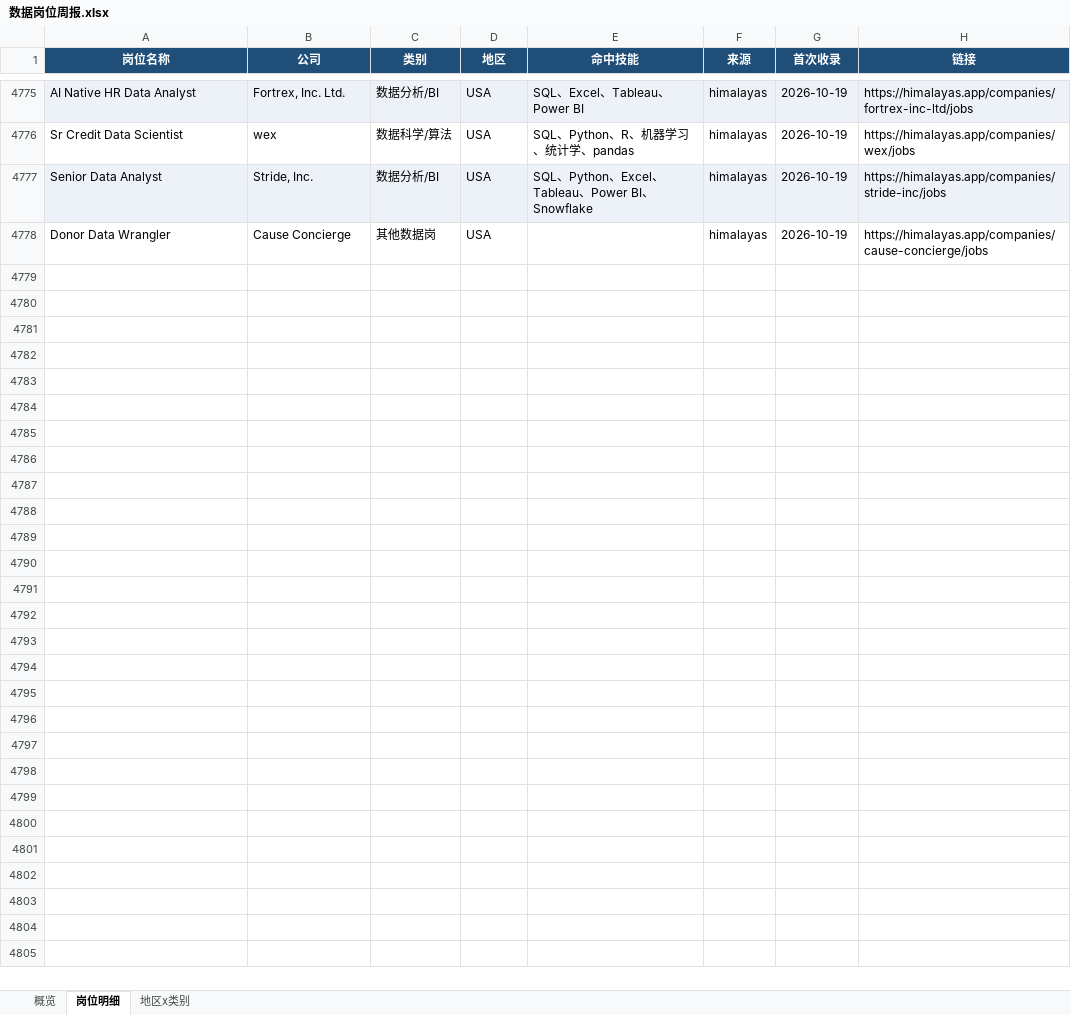
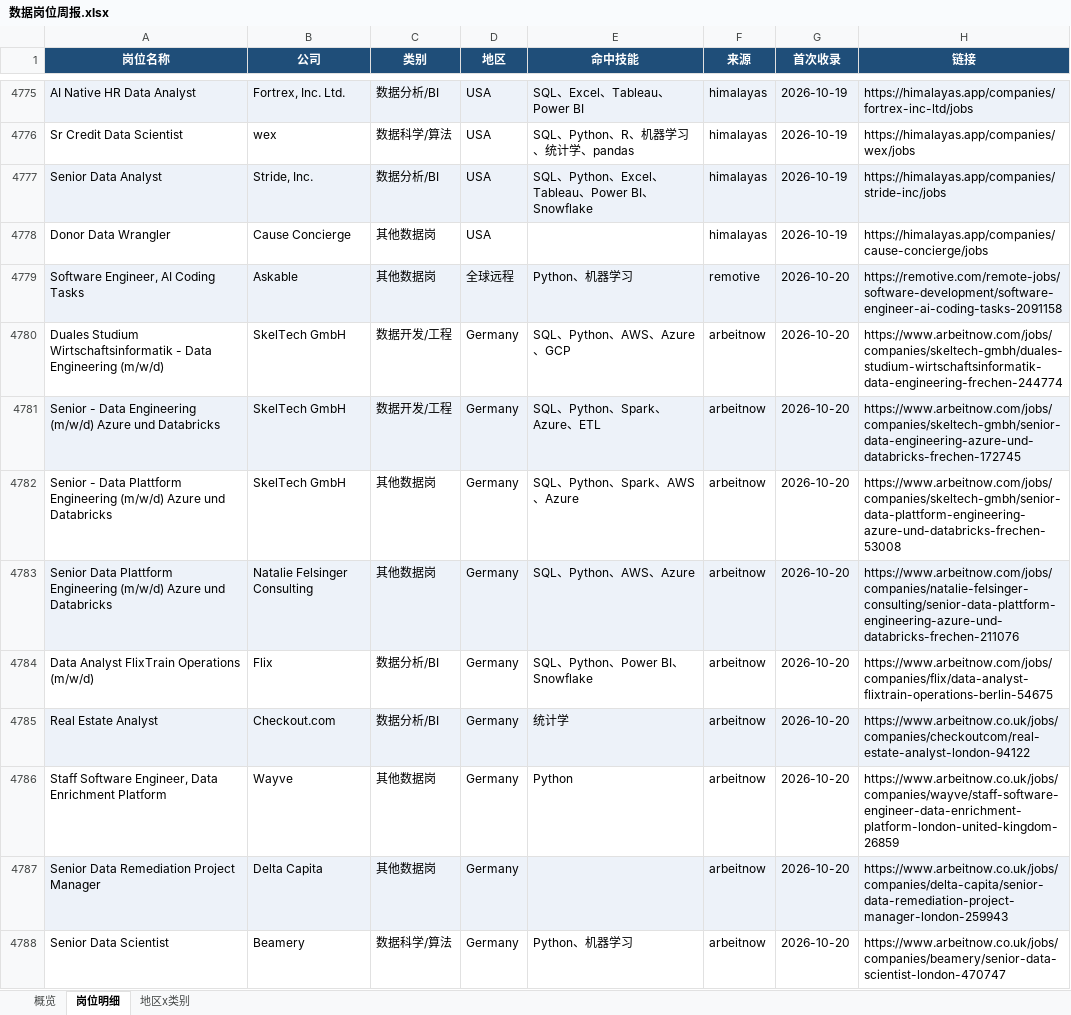
Before and after one commit to EGG-ZERO/da-job-radar, an Excel workbook: reports/数据岗位周报.xlsx, sheet 岗位明细, drawn as a sheet; only a part is shown, gaps mark what is left out; values as stored, in another font and other column widths than the file's, no borders; the diff covers the shown part only; the diff names each change by its address in the sheet, - before the commit and + after, or states it on an @@ line.

```diff
--- a/reports/数据岗位周报.xlsx (sheet 岗位明细)
+++ b/reports/数据岗位周报.xlsx (sheet 岗位明细)
+row 4779: Software Engineer, AI Coding Tasks | Askable | 其他数据岗 | 全球远程 | Python、机器学习 | remotive | 2026-10-20 | https://remotive.com/remote-jobs/software-development/software-engineer-ai-coding-tasks-2091158
+row 4780: Duales Studium Wirtschaftsinformatik - Data Engineering (m/w/d) | SkelTech GmbH | 数据开发/工程 | Germany | SQL、Python、AWS、Azure、GCP | arbeitnow | 2026-10-20 | https://www.arbeitnow.com/jobs/companies/skeltech-gmbh/duales-studium-wirtschaftsinformatik-data-engineering-frechen-244774
+row 4781: Senior - Data Engineering (m/w/d) Azure und Databricks | SkelTech GmbH | 数据开发/工程 | Germany | SQL、Python、Spark、Azure、ETL | arbeitnow | 2026-10-20 | https://www.arbeitnow.com/jobs/companies/skeltech-gmbh/senior-data-engineering-azure-und-databricks-frechen-172745
+row 4782: Senior - Data Plattform Engineering (m/w/d) Azure und Databricks | SkelTech GmbH | 其他数据岗 | Germany | SQL、Python、Spark、AWS、Azure | arbeitnow | 2026-10-20 | https://www.arbeitnow.com/jobs/companies/skeltech-gmbh/senior-data-plattform-engineering-azure-und-databricks-frechen-53008
+row 4783: Senior Data Plattform Engineering (m/w/d) Azure und Databricks | Natalie Felsinger Consulting | 其他数据岗 | Germany | SQL、Python、AWS、Azure | arbeitnow | 2026-10-20 | https://www.arbeitnow.com/jobs/companies/natalie-felsinger-consulting/senior-data-plattform-engineering-azure-und-databricks-frechen-211076
+row 4784: Data Analyst FlixTrain Operations (m/w/d) | Flix | 数据分析/BI | Germany | SQL、Python、Power BI、Snowflake | arbeitnow | 2026-10-20 | https://www.arbeitnow.com/jobs/companies/flix/data-analyst-flixtrain-operations-berlin-54675
+row 4785: Real Estate Analyst | Checkout.com | 数据分析/BI | Germany | 统计学 | arbeitnow | 2026-10-20 | https://www.arbeitnow.co.uk/jobs/companies/checkoutcom/real-estate-analyst-london-94122
+row 4786: Staff Software Engineer, Data Enrichment Platform | Wayve | 其他数据岗 | Germany | Python | arbeitnow | 2026-10-20 | https://www.arbeitnow.co.uk/jobs/companies/wayve/staff-software-engineer-data-enrichment-platform-london-united-kingdom-26859
+row 4787: Senior Data Remediation Project Manager | Delta Capita | 其他数据岗 | Germany |  | arbeitnow | 2026-10-20 | https://www.arbeitnow.co.uk/jobs/companies/delta-capita/senior-data-remediation-project-manager-london-259943
+row 4788: Senior Data Scientist | Beamery | 数据科学/算法 | Germany | Python、机器学习 | arbeitnow | 2026-10-20 | https://www.arbeitnow.co.uk/jobs/companies/beamery/senior-data-scientist-london-470747
```
Also changed, not shown: 47 added rows elsewhere in this sheet, sheet 概览, sheet 地区x类别, 5 other files.
